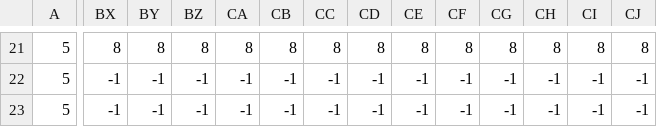
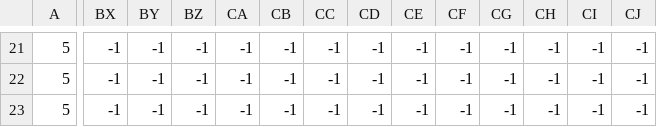
Before and after one commit to 917JingXuan/ROB_IT, a CSV file: level2.csv, drawn as a sheet; only a part is shown, gaps mark what is left out; the diff covers the shown part only; the diff names each change by its address in the sheet, - before the commit and + after, or states it on an @@ line.

```diff
--- a/level2.csv
+++ b/level2.csv
-BX21: 8
+BX21: -1
-BY21: 8
+BY21: -1
-BZ21: 8
+BZ21: -1
-CA21: 8
+CA21: -1
-CB21: 8
+CB21: -1
-CC21: 8
+CC21: -1
-CD21: 8
+CD21: -1
-CE21: 8
+CE21: -1
-CF21: 8
+CF21: -1
-CG21: 8
+CG21: -1
-CH21: 8
+CH21: -1
-CI21: 8
+CI21: -1
-CJ21: 8
+CJ21: -1
```
Also changed, not shown: 52 edited cells elsewhere in this file, 7 other files.
